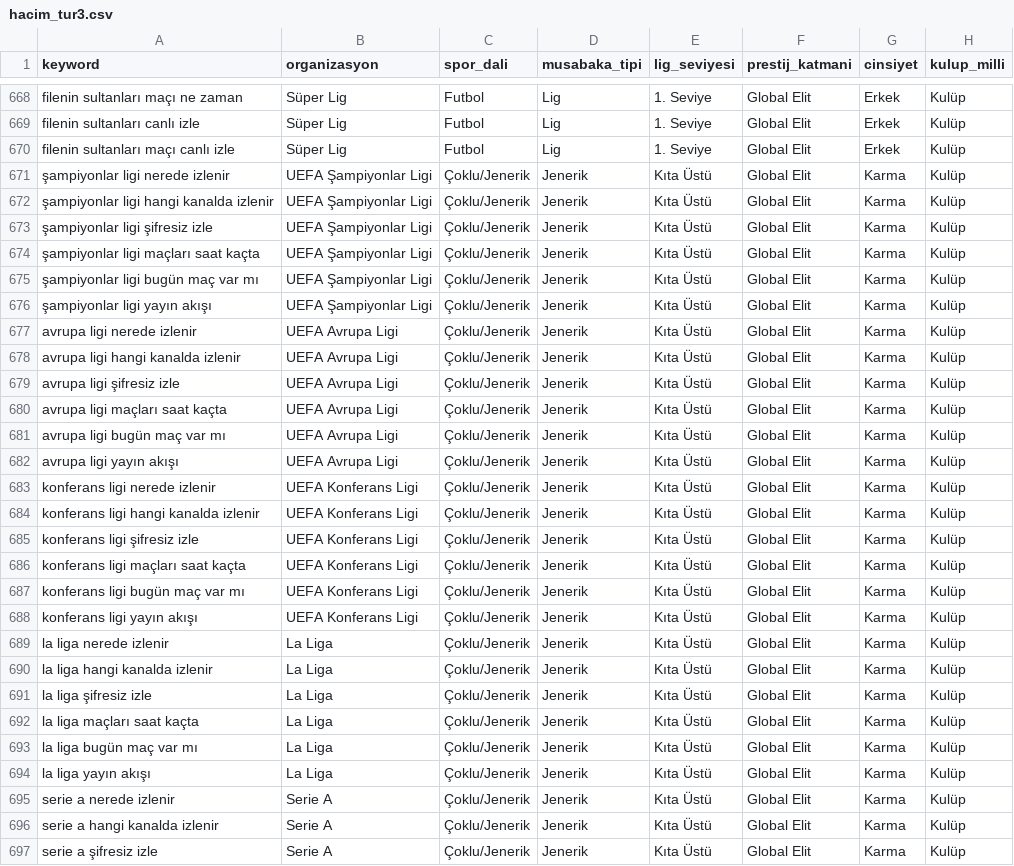
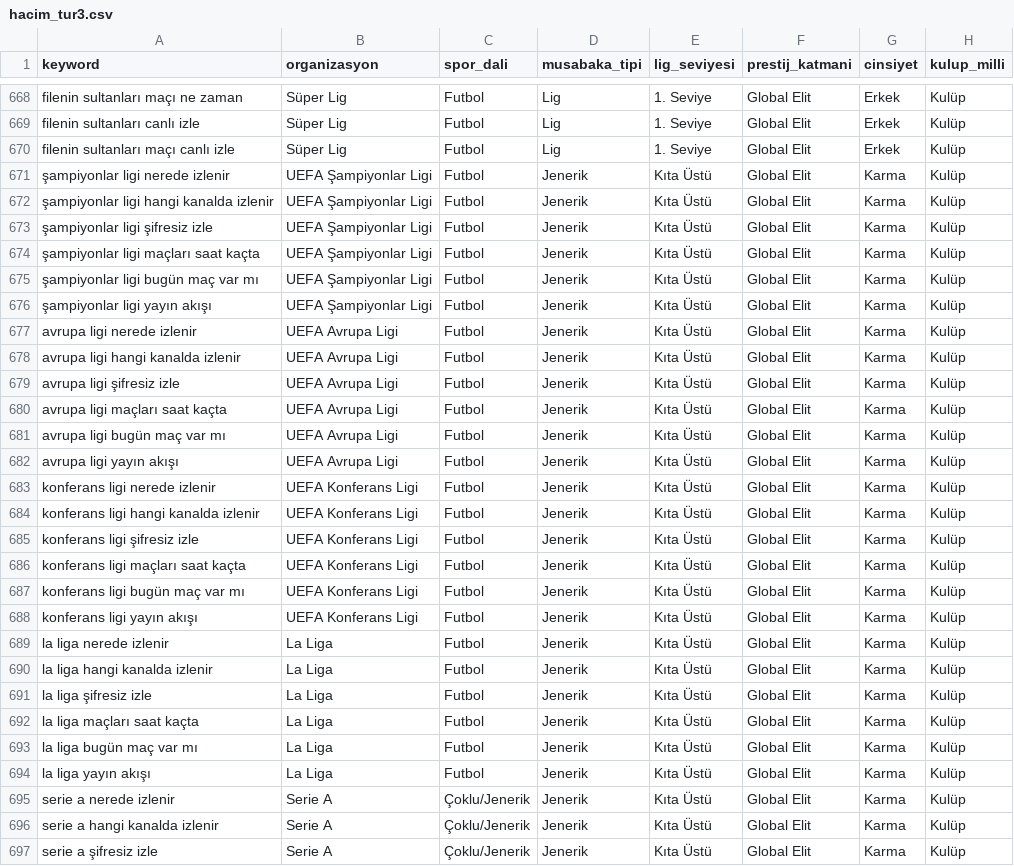
Before and after one commit to erdogan1ozdemir/tvplus-spor-hub-aug-2026, a CSV file: data/raw/hacim_tur3.csv, drawn as a sheet; only a part is shown, gaps mark what is left out; the diff covers the shown part only; the diff names each change by its address in the sheet, - before the commit and + after, or states it on an @@ line.

```diff
--- a/data/raw/hacim_tur3.csv
+++ b/data/raw/hacim_tur3.csv
-C671:C694 (spor_dali): Çoklu/Jenerik
+C671:C694 (spor_dali): Futbol
```
Also changed, not shown: 41 edited cells elsewhere in this file, data/raw/hacim_takimlar.csv, data/raw/hacim_tur2.csv, 9 other files.
